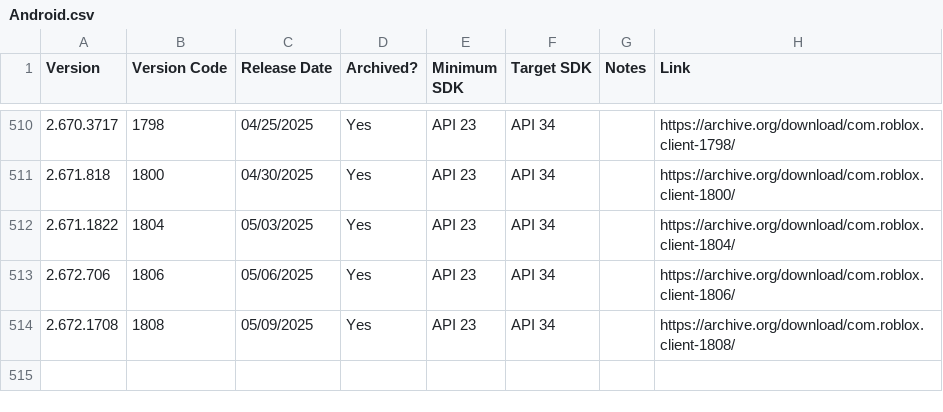
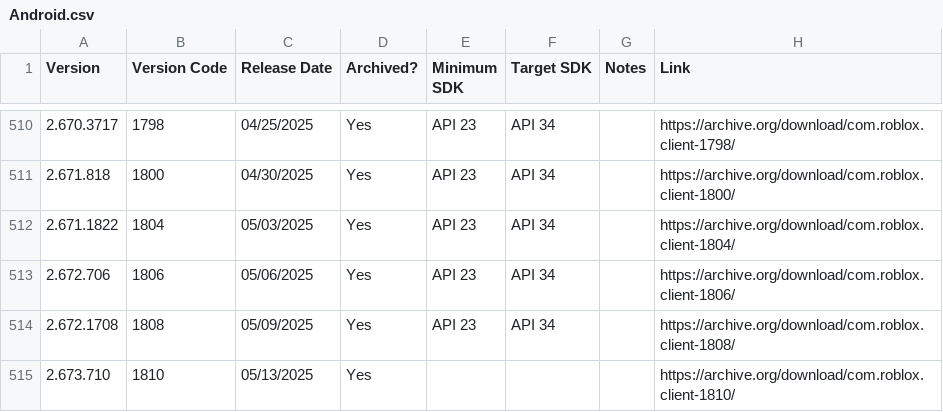
Before and after one commit to Yakov5776/ultimaterobloxmobilearchive, a CSV file: csv/Android.csv, drawn as a sheet; only a part is shown, gaps mark what is left out; the diff names each change by its address in the sheet, - before the commit and + after, or states it on an @@ line.

```diff
--- a/csv/Android.csv
+++ b/csv/Android.csv
+row 515: 2.673.710 | 1810 | 05/13/2025 | Yes |  |  |  | https://archive.org/download/com.roblox.client-1810/
```
